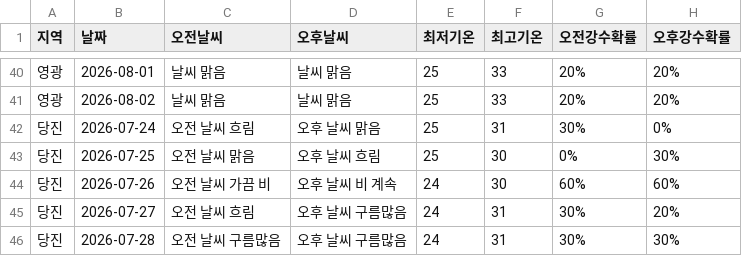
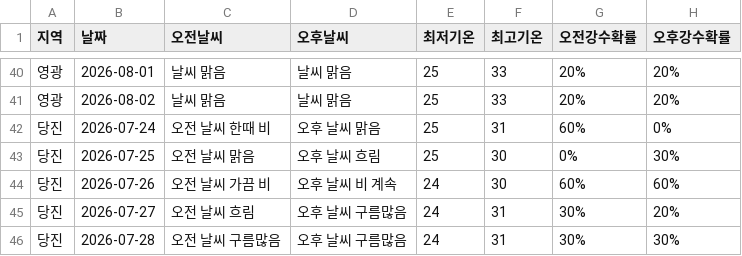
Before and after one commit to wngml7055/potato-times, a CSV file: data/weather.csv, drawn as a sheet; only a part is shown, gaps mark what is left out.

```diff
--- a/data/weather.csv
+++ b/data/weather.csv
@@ -41,3 +41,3 @@
 영광,2026-08-02,날씨 맑음,날씨 맑음,25,33,20%,20%
-당진,2026-07-24,오전 날씨 흐림,오후 날씨 맑음,25,31,30%,0%
+당진,2026-07-24,오전 날씨 한때 비,오후 날씨 맑음,25,31,60%,0%
 당진,2026-07-25,오전 날씨 맑음,오후 날씨 흐림,25,30,0%,30%
```
